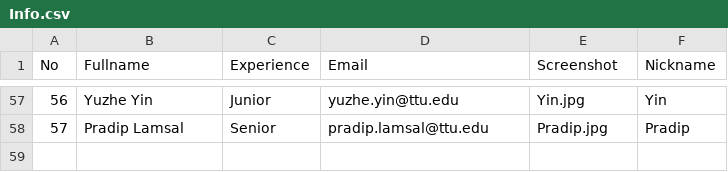
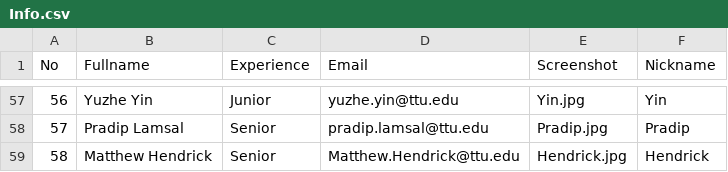
Before and after one commit to iDataVisualizationLab/CS4352_Fall2018, a CSV file: data/Info.csv, drawn as a sheet; only a part is shown, gaps mark what is left out.

Commit message:
Update Hendrick

```diff
--- a/data/Info.csv
+++ b/data/Info.csv
@@ -58 +58,2 @@ No,Fullname,Experience,Email,Screenshot,Nickname
 57,Pradip Lamsal,Senior,pradip.lamsal@ttu.edu,Pradip.jpg,Pradip
+58,Matthew Hendrick,Senior,Matthew.Hendrick@ttu.edu,Hendrick.jpg,Hendrick
```
Also changed, not shown: 2 other files.
